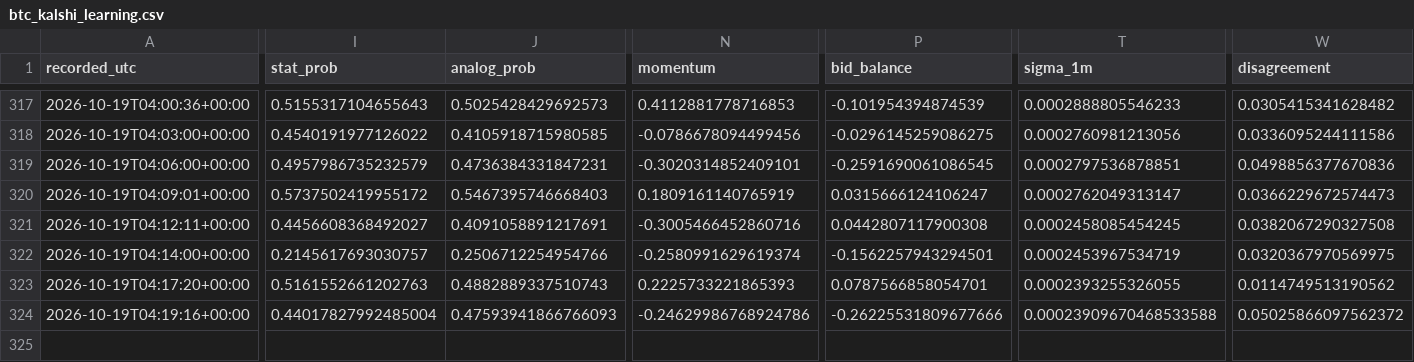
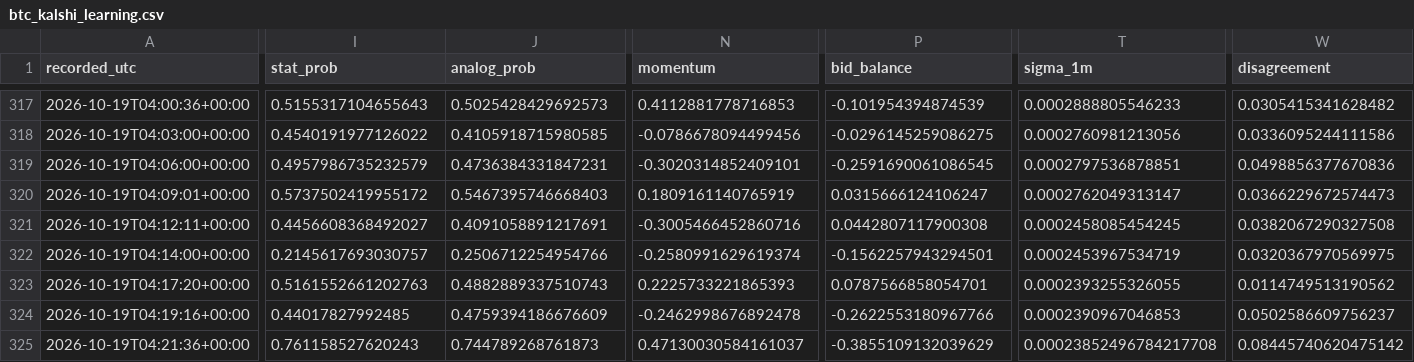
Before and after one commit to angelmoz881-collab/btc-kalshi-dashboard, a CSV file: data/btc_kalshi_learning.csv, drawn as a sheet; only a part is shown, gaps mark what is left out; rows hold the shown columns only; the diff names each change by its address in the sheet, - before the commit and + after, or states it on an @@ line.

Commit message:
Update BTC Kalshi adaptive learning history

```diff
--- a/data/btc_kalshi_learning.csv
+++ b/data/btc_kalshi_learning.csv
-I324 (stat_prob): 0.44017827992485004
+I324 (stat_prob): 0.44017827992485
-J324 (analog_prob): 0.47593941866766093
+J324 (analog_prob): 0.4759394186676609
-N324 (momentum): -0.24629986768924786
+N324 (momentum): -0.2462998676892478
-P324 (bid_balance): -0.26225531809677666
+P324 (bid_balance): -0.2622553180967766
-T324 (sigma_1m): 0.00023909670468533588
+T324 (sigma_1m): 0.0002390967046853
-W324 (disagreement): 0.05025866097562372
+W324 (disagreement): 0.0502586609756237
+row 325: 2026-10-19T04:21:36+00:00 | 0.761158527620243 | 0.744789268761873 | 0.47130030584161037 | -0.3855109132039629 | 0.00023852496784217708 | 0.08445740620475142
```
